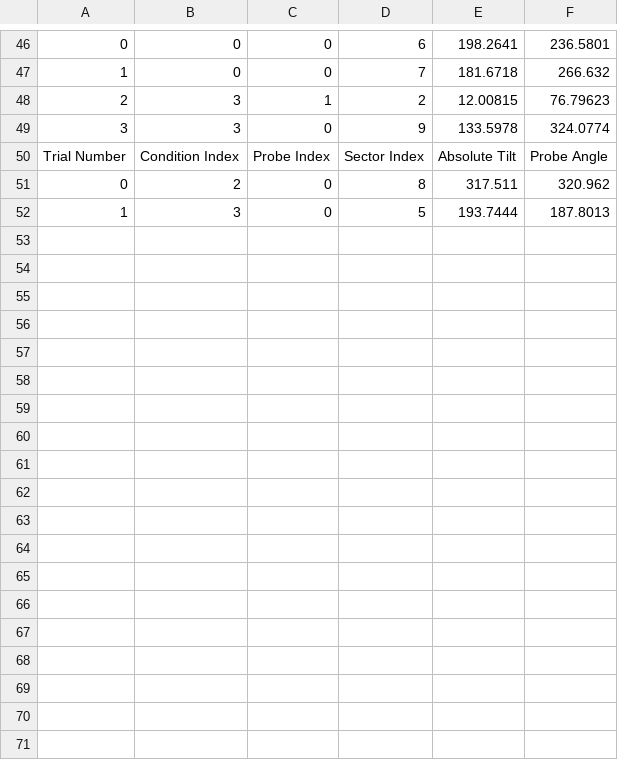
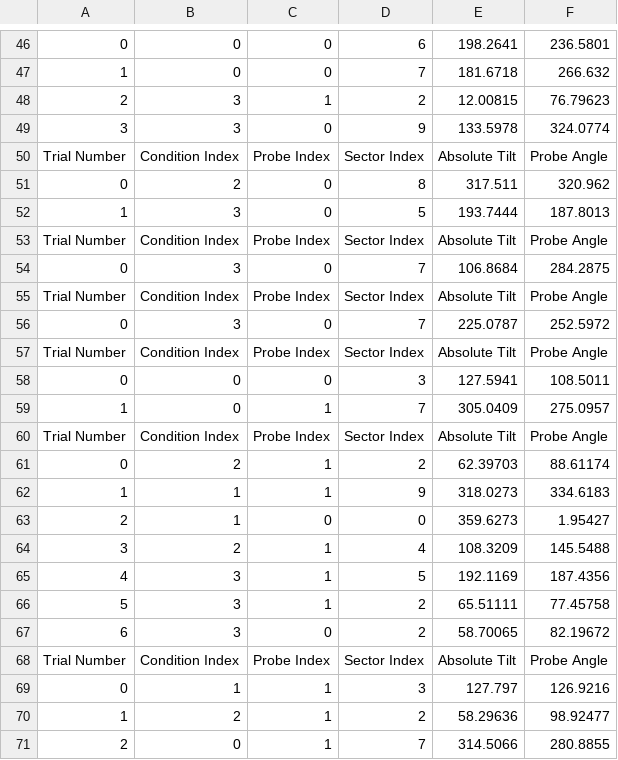
Before and after one commit to SSZ-ArkAngel/Optic-Flow-Parsing, a CSV file: OpticFlow/AssetsSubjectData.csv, drawn as a sheet; only a part is shown, gaps mark what is left out; the diff names each change by its address in the sheet, - before the commit and + after, or states it on an @@ line.

Commit message:
Modified Stimulus
-Fixation cross time reduced
-Dial direction randomized
-Dial centered
-Enter to continue
-Functionally unlimited trials

```diff
--- a/OpticFlow/AssetsSubjectData.csv
+++ b/OpticFlow/AssetsSubjectData.csv
+row 53: Trial Number | Condition Index | Probe Index | Sector Index | Absolute Tilt | Probe Angle
+row 54: 0 | 3 | 0 | 7 | 106.8684 | 284.2875
+row 55: Trial Number | Condition Index | Probe Index | Sector Index | Absolute Tilt | Probe Angle
+row 56: 0 | 3 | 0 | 7 | 225.0787 | 252.5972
+row 57: Trial Number | Condition Index | Probe Index | Sector Index | Absolute Tilt | Probe Angle
+row 58: 0 | 0 | 0 | 3 | 127.5941 | 108.5011
+row 59: 1 | 0 | 1 | 7 | 305.0409 | 275.0957
+row 60: Trial Number | Condition Index | Probe Index | Sector Index | Absolute Tilt | Probe Angle
+row 61: 0 | 2 | 1 | 2 | 62.39703 | 88.61174
+row 62: 1 | 1 | 1 | 9 | 318.0273 | 334.6183
+row 63: 2 | 1 | 0 | 0 | 359.6273 | 1.95427
+row 64: 3 | 2 | 1 | 4 | 108.3209 | 145.5488
+row 65: 4 | 3 | 1 | 5 | 192.1169 | 187.4356
+row 66: 5 | 3 | 1 | 2 | 65.51111 | 77.45758
+row 67: 6 | 3 | 0 | 2 | 58.70065 | 82.19672
+row 68: Trial Number | Condition Index | Probe Index | Sector Index | Absolute Tilt | Probe Angle
+row 69: 0 | 1 | 1 | 3 | 127.797 | 126.9216
+row 70: 1 | 2 | 1 | 2 | 58.29636 | 98.92477
+row 71: 2 | 0 | 1 | 7 | 314.5066 | 280.8855
```
Also changed, not shown: 19 other files.
